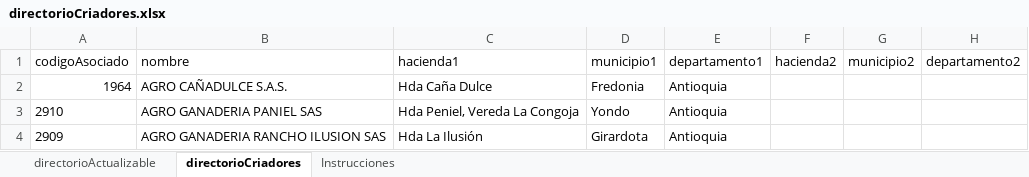
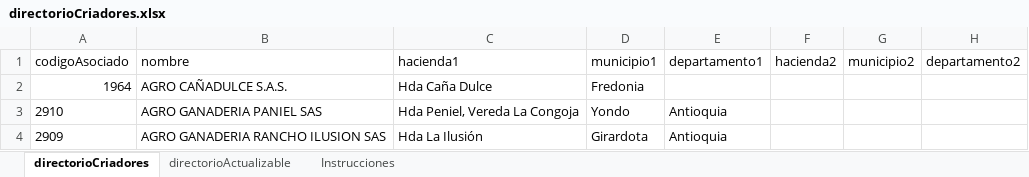
Before and after one commit to sighsg/shi, an Excel workbook: src/assets/directorioCriadores.xlsx, sheet directorioCriadores, drawn as a sheet; only a part is shown; values as stored, in another font and other column widths than the file's, no borders; conditional formats and table styles not drawn; the diff names each change by its address in the sheet, - before the commit and + after, or states it on an @@ line.

Commit message:
Se mejora el filtro para no generar departamentos vacíos

```diff
--- a/src/assets/directorioCriadores.xlsx (sheet directorioCriadores)
+++ b/src/assets/directorioCriadores.xlsx (sheet directorioCriadores)
@@ sheet tab order changed: directorioCriadores | directorioActualizable | Instrucciones @@
-E2 (departamento1): Antioquia
+E2 (departamento1): (empty)
```
Also changed, not shown: sheet directorioActualizable, formulas that keep their value, 2 other files.
